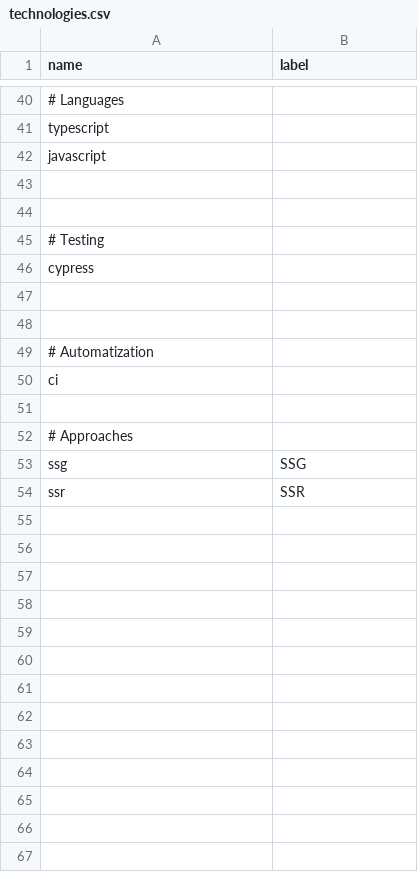
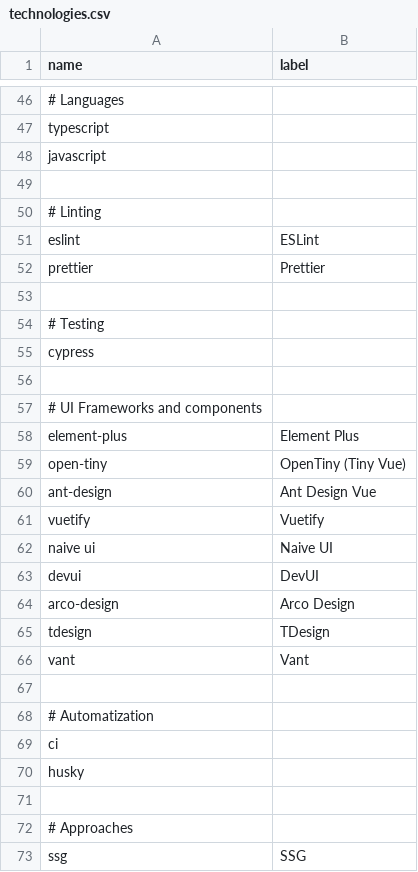
Before and after one commit to akondratsky/compendium, a CSV file: src/data/technologies.csv, drawn as a sheet; only a part is shown, gaps mark what is left out; the shorter side is filled out with more unchanged rows; the diff covers the shown part only.

```diff
--- a/src/data/technologies.csv
+++ b/src/data/technologies.csv
@@ -43,2 +49,5 @@ javascript;
 
+# Linting
+eslint;       ESLint
+prettier;     Prettier
 
@@ -47,2 +56,12 @@ cypress;
 
+# UI Frameworks and components
+element-plus; Element Plus
+open-tiny;    OpenTiny (Tiny Vue)
+ant-design;   Ant Design Vue
+vuetify;      Vuetify
+naive ui;     Naive UI
+devui;        DevUI
+arco-design;  Arco Design
+tdesign;      TDesign
+vant;         Vant
 
@@ -50,2 +69,3 @@ cypress;
 ci;
+husky;
 
```
Also changed, not shown: 6 added rows elsewhere in this file, src/data/boilerplates.csv.
